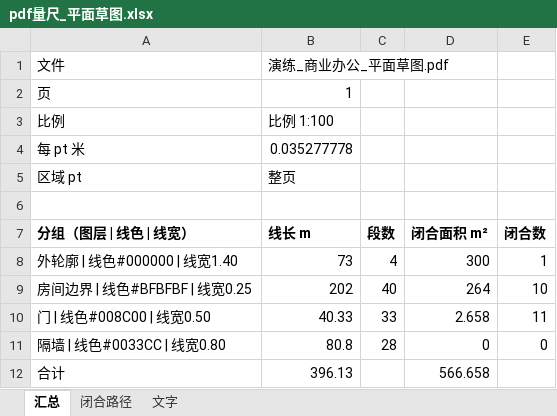
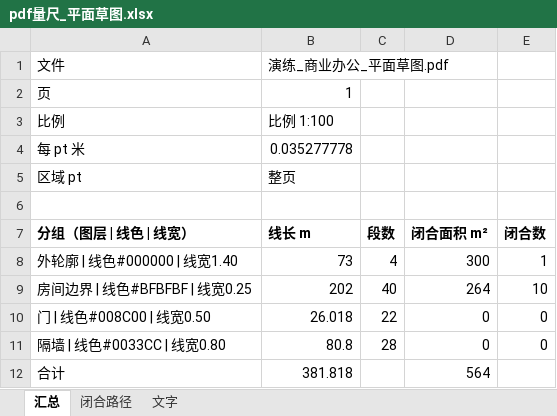
Before and after one commit to htr2jr5w4f-cmyk/-, an Excel workbook: 建筑师/06-技能清单/脚本/测试数据/演练_商业办公装修/量取结果/pdf量尺_平面草图.xlsx, sheet 汇总, drawn as a sheet; values as stored, in another font and other column widths than the file's, no borders; the diff names each change by its address in the sheet, - before the commit and + after, or states it on an @@ line.

```diff
--- a/建筑师/06-技能清单/脚本/测试数据/演练_商业办公装修/量取结果/pdf量尺_平面草图.xlsx (sheet 汇总)
+++ b/建筑师/06-技能清单/脚本/测试数据/演练_商业办公装修/量取结果/pdf量尺_平面草图.xlsx (sheet 汇总)
-B10 (线长 m): 40.33
+B10 (线长 m): 26.018
-C10 (段数): 33
+C10 (段数): 22
-D10 (闭合面积 m²): 2.658
+D10 (闭合面积 m²): 0
-E10 (闭合数): 11
+E10 (闭合数): 0
-B12 (线长 m): 396.13
+B12 (线长 m): 381.818
-D12 (闭合面积 m²): 566.658
+D12 (闭合面积 m²): 564
```
Also changed, not shown: sheet 闭合路径, 建筑师/06-技能清单/脚本/测试数据/演练_商业办公装修/量取结果/dxf算量_平面草图.xlsx, 建筑师/06-技能清单/脚本/测试数据/演练_商业办公装修/量取结果/dxf算量_平面草图B_双出口.xlsx, 7 other files.
